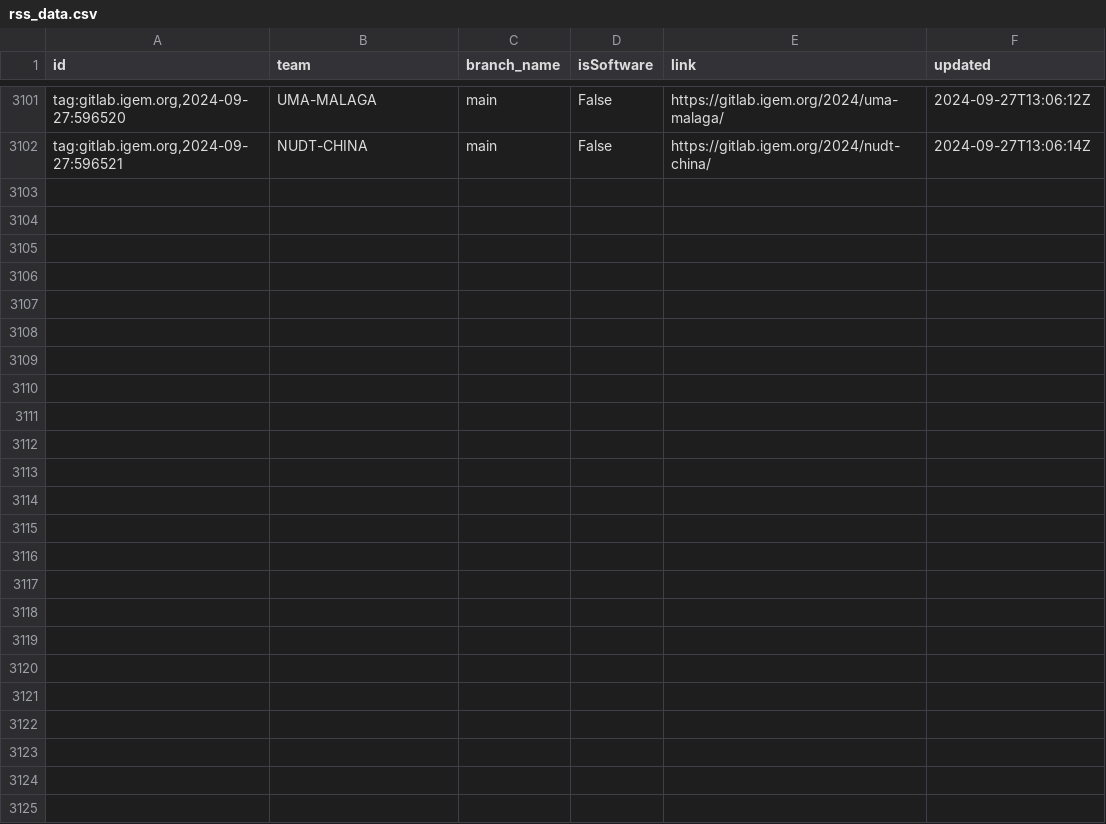
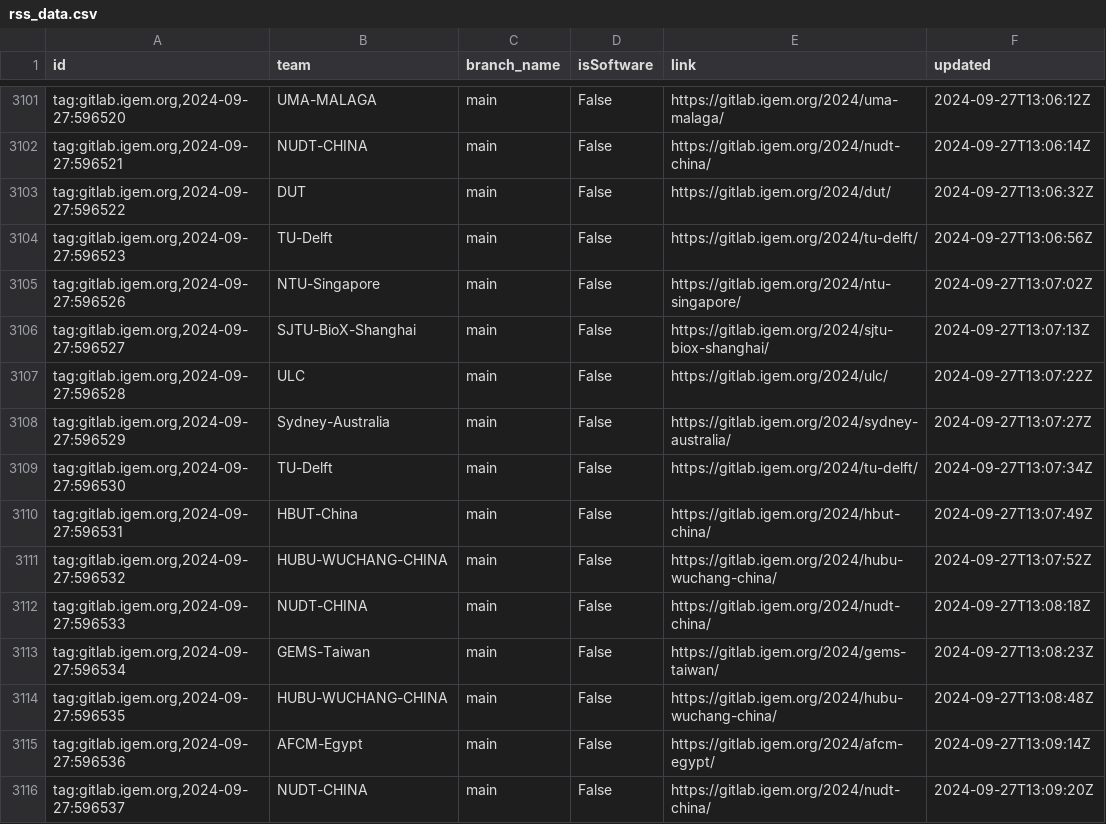
Before and after one commit to taxfree-python/iGEM_Pulse, a CSV file: rss_data.csv, drawn as a sheet; only a part is shown, gaps mark what is left out; the diff names each change by its address in the sheet, - before the commit and + after, or states it on an @@ line.

Commit message:
Update RSS data at 2024-09-27 22:09:25

```diff
--- a/rss_data.csv
+++ b/rss_data.csv
+row 3103: tag:gitlab.igem.org,2024-09-27:596522 | DUT | main | False | https://gitlab.igem.org/2024/dut/ | 2024-09-27T13:06:32Z
+row 3104: tag:gitlab.igem.org,2024-09-27:596523 | TU-Delft | main | False | https://gitlab.igem.org/2024/tu-delft/ | 2024-09-27T13:06:56Z
+row 3105: tag:gitlab.igem.org,2024-09-27:596526 | NTU-Singapore | main | False | https://gitlab.igem.org/2024/ntu-singapore/ | 2024-09-27T13:07:02Z
+row 3106: tag:gitlab.igem.org,2024-09-27:596527 | SJTU-BioX-Shanghai | main | False | https://gitlab.igem.org/2024/sjtu-biox-shanghai/ | 2024-09-27T13:07:13Z
+row 3107: tag:gitlab.igem.org,2024-09-27:596528 | ULC | main | False | https://gitlab.igem.org/2024/ulc/ | 2024-09-27T13:07:22Z
+row 3108: tag:gitlab.igem.org,2024-09-27:596529 | Sydney-Australia | main | False | https://gitlab.igem.org/2024/sydney-australia/ | 2024-09-27T13:07:27Z
+row 3109: tag:gitlab.igem.org,2024-09-27:596530 | TU-Delft | main | False | https://gitlab.igem.org/2024/tu-delft/ | 2024-09-27T13:07:34Z
+row 3110: tag:gitlab.igem.org,2024-09-27:596531 | HBUT-China | main | False | https://gitlab.igem.org/2024/hbut-china/ | 2024-09-27T13:07:49Z
+row 3111: tag:gitlab.igem.org,2024-09-27:596532 | HUBU-WUCHANG-CHINA | main | False | https://gitlab.igem.org/2024/hubu-wuchang-china/ | 2024-09-27T13:07:52Z
+row 3112: tag:gitlab.igem.org,2024-09-27:596533 | NUDT-CHINA | main | False | https://gitlab.igem.org/2024/nudt-china/ | 2024-09-27T13:08:18Z
+row 3113: tag:gitlab.igem.org,2024-09-27:596534 | GEMS-Taiwan | main | False | https://gitlab.igem.org/2024/gems-taiwan/ | 2024-09-27T13:08:23Z
+row 3114: tag:gitlab.igem.org,2024-09-27:596535 | HUBU-WUCHANG-CHINA | main | False | https://gitlab.igem.org/2024/hubu-wuchang-china/ | 2024-09-27T13:08:48Z
+row 3115: tag:gitlab.igem.org,2024-09-27:596536 | AFCM-Egypt | main | False | https://gitlab.igem.org/2024/afcm-egypt/ | 2024-09-27T13:09:14Z
+row 3116: tag:gitlab.igem.org,2024-09-27:596537 | NUDT-CHINA | main | False | https://gitlab.igem.org/2024/nudt-china/ | 2024-09-27T13:09:20Z
```
